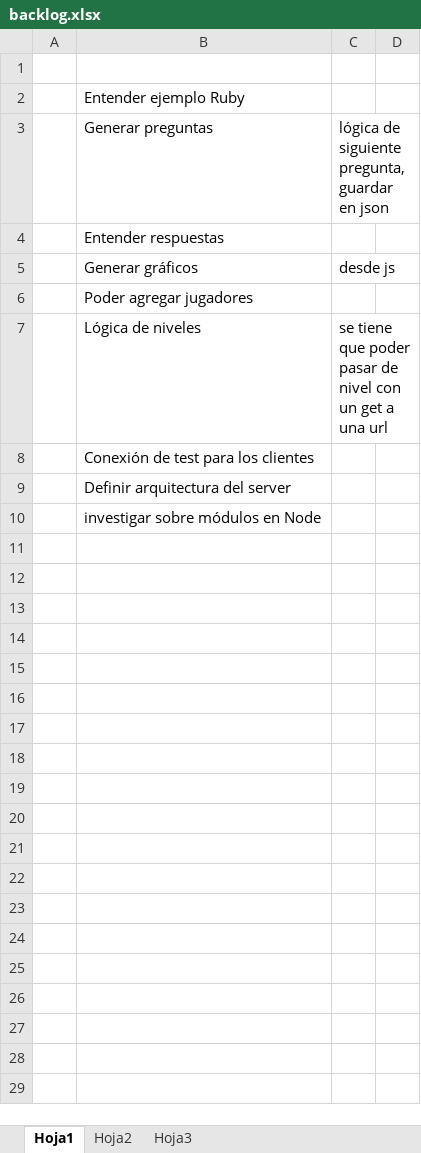
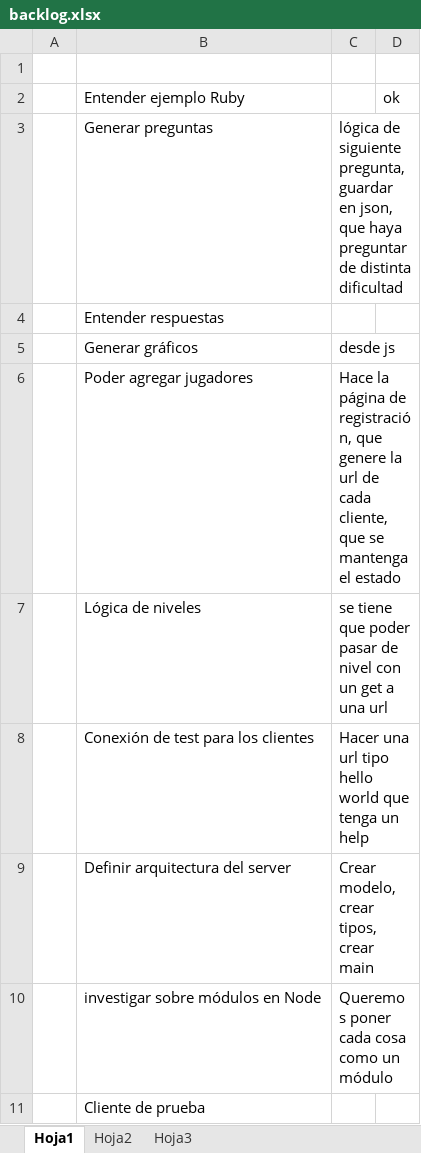
Before and after one commit to leomicheloni/tries-on.js, an Excel workbook: backlog.xlsx, sheet Hoja1, drawn as a sheet; values as stored, in another font and other column widths than the file's, no borders; the diff names each change by its address in the sheet, - before the commit and + after, or states it on an @@ line.

Commit message:
Se refinó el backlog

```diff
--- a/backlog.xlsx (sheet Hoja1)
+++ b/backlog.xlsx (sheet Hoja1)
-D2: (empty)
+D2: ok
-C3: …guardar en json
+C3: …guardar en json, que haya preguntar de distinta dificultad
-C6: (empty)
+C6: Hace la página de registración, que genere la url de cada cliente, que se mantenga el estado
-C8: (empty)
+C8: Hacer una url tipo hello world que tenga un help
-C9: (empty)
+C9: Crear modelo, crear tipos, crear main
-C10: (empty)
+C10: Queremos poner cada cosa como un módulo
+row 11:  | Cliente de prueba
```
